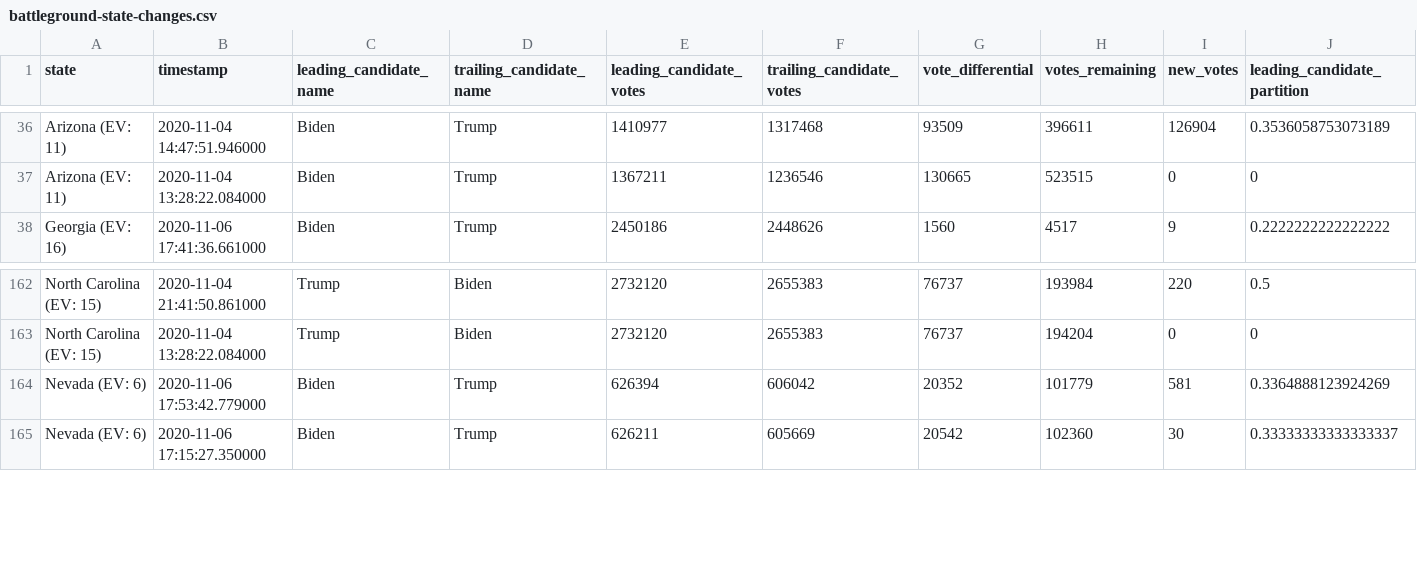
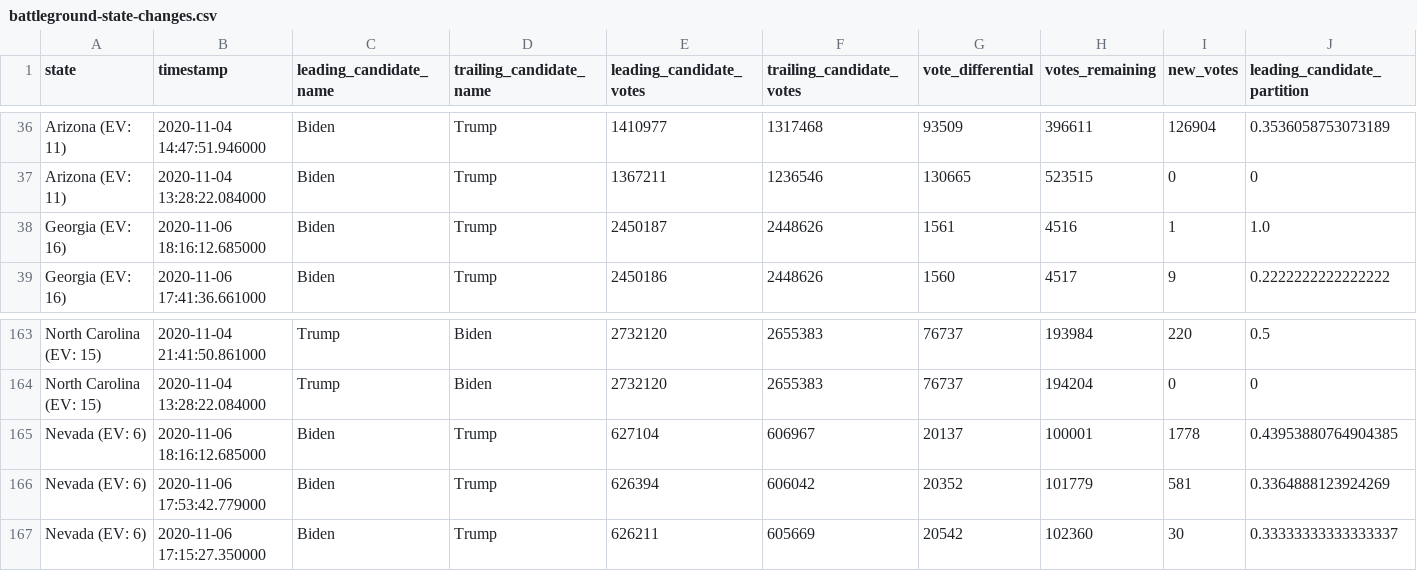
Before and after one commit to Bart0110/nyt-2020-election-scraper, a CSV file: battleground-state-changes.csv, drawn as a sheet; only a part is shown, gaps mark what is left out; rows hold the shown columns only; the diff names each change by its address in the sheet, - before the commit and + after, or states it on an @@ line.

Commit message:
Regenerate battleground-state-changes.<txt/html/csv>

```diff
--- a/battleground-state-changes.csv
+++ b/battleground-state-changes.csv
+row 38: Georgia (EV: 16) | 2020-11-06 18:16:12.685000 | Biden | Trump | 2450187 | 2448626 | 1561 | 4516 | 1 | 1.0
+row 165: Nevada (EV: 6) | 2020-11-06 18:16:12.685000 | Biden | Trump | 627104 | 606967 | 20137 | 100001 | 1778 | 0.43953880764904385
```
Also changed, not shown: 4 other files.
